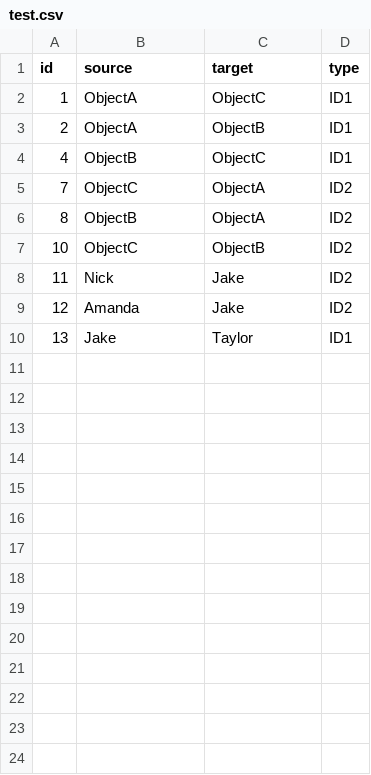
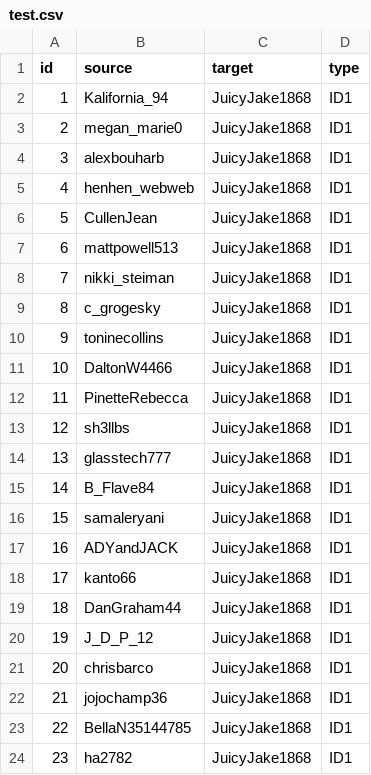
Before and after one commit to Jberl002/D3Work, a CSV file: test.csv, drawn as a sheet; only a part is shown; the diff covers the shown part only.

Commit message:
Added files via upload

```diff
--- a/test.csv
+++ b/test.csv
@@ -1,10 +1,24 @@
 id,source,target,type
-1,ObjectA,ObjectC,ID1
-2,ObjectA,ObjectB,ID1
-4,ObjectB,ObjectC,ID1
-7,ObjectC,ObjectA,ID2
-8,ObjectB,ObjectA,ID2
-10,ObjectC,ObjectB,ID2
-11,Nick,Jake,ID2
-12,Amanda,Jake,ID2
-13,Jake,Taylor,ID1
+1,Kalifornia_94,JuicyJake1868,ID1
+2,megan_marie0,JuicyJake1868,ID1
+3,alexbouharb,JuicyJake1868,ID1
+4,henhen_webweb,JuicyJake1868,ID1
+5,CullenJean,JuicyJake1868,ID1
+6,mattpowell513,JuicyJake1868,ID1
+7,nikki_steiman,JuicyJake1868,ID1
+8,c_grogesky,JuicyJake1868,ID1
+9,toninecollins,JuicyJake1868,ID1
+10,DaltonW4466,JuicyJake1868,ID1
+11,PinetteRebecca,JuicyJake1868,ID1
+12,sh3llbs,JuicyJake1868,ID1
+13,glasstech777,JuicyJake1868,ID1
+14,B_Flave84,JuicyJake1868,ID1
+15,samaleryani,JuicyJake1868,ID1
+16,ADYandJACK,JuicyJake1868,ID1
+17,kanto66,JuicyJake1868,ID1
+18,DanGraham44,JuicyJake1868,ID1
+19,J_D_P_12,JuicyJake1868,ID1
+20,chrisbarco,JuicyJake1868,ID1
+21,jojochamp36,JuicyJake1868,ID1
+22,BellaN35144785,JuicyJake1868,ID1
+23,ha2782,JuicyJake1868,ID1
```
Also changed, not shown: 29 added rows elsewhere in this file.
